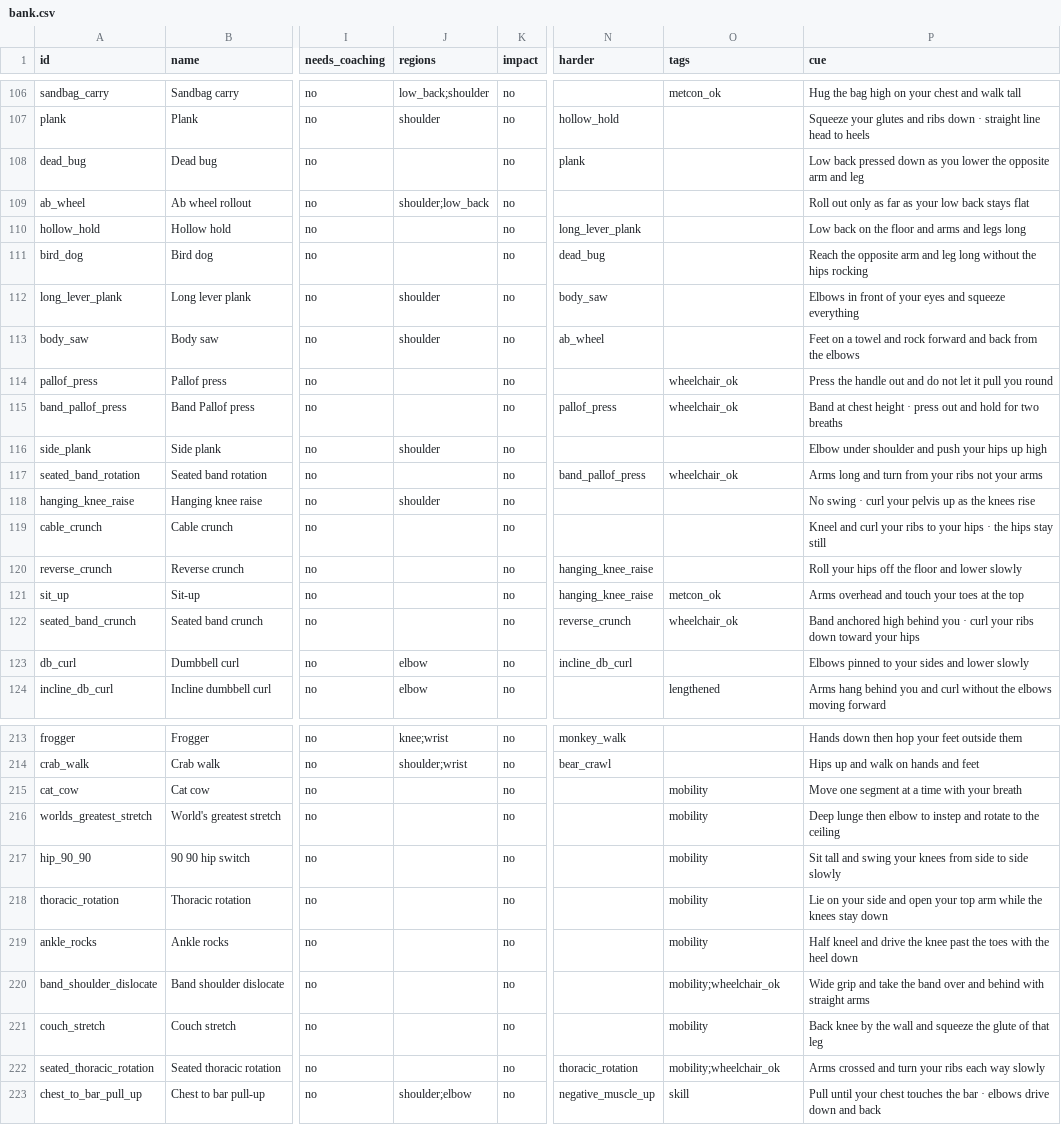
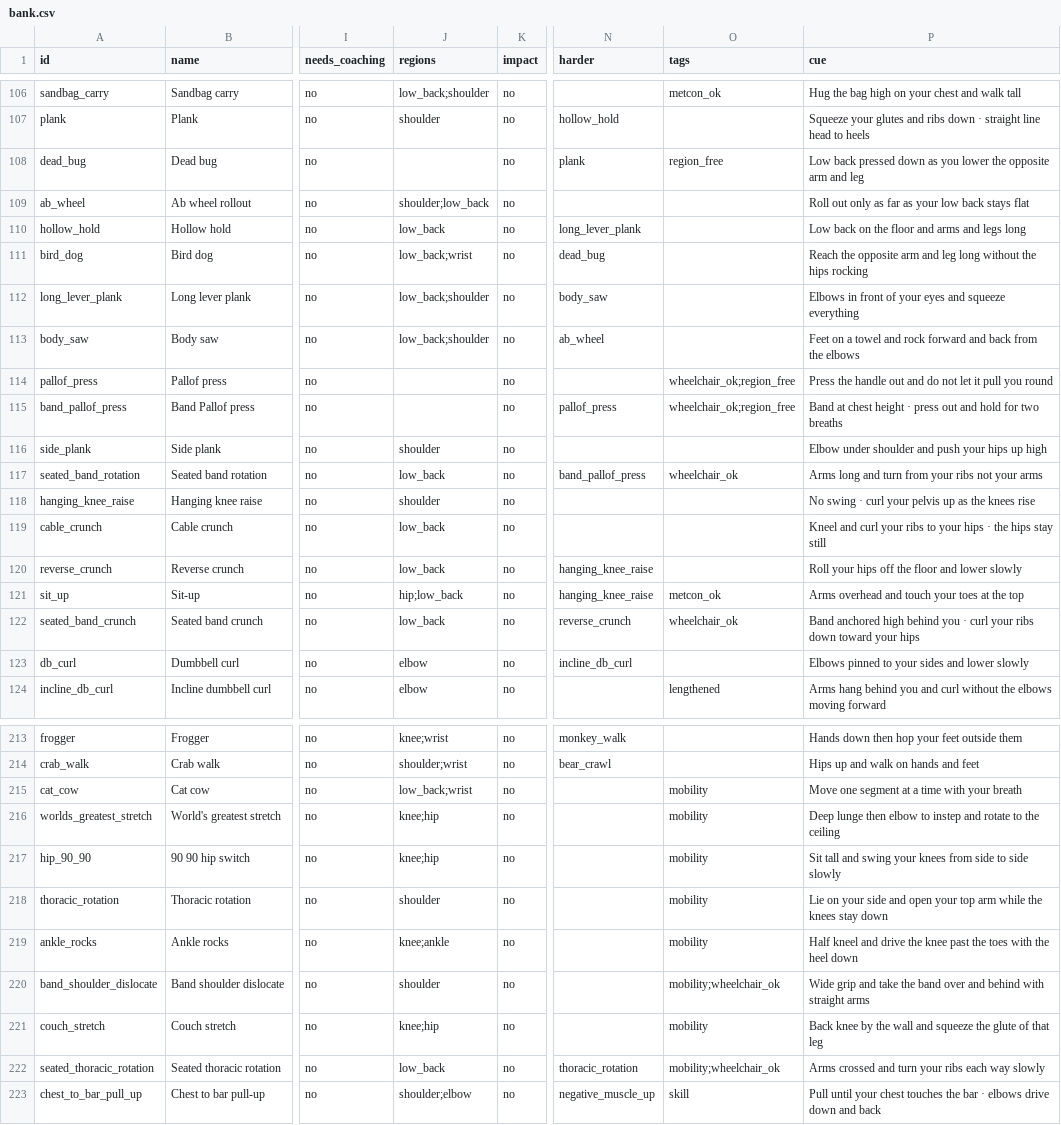
Before and after one commit to agent3agy-spec/Personal_Trainer, a CSV file: doctrine/exercises/bank.csv, drawn as a sheet; only a part is shown, gaps mark what is left out; the diff covers the shown part only; the diff names each change by its address in the sheet, - before the commit and + after, or states it on an @@ line.

```diff
--- a/doctrine/exercises/bank.csv
+++ b/doctrine/exercises/bank.csv
-O108 (tags): (empty)
+O108 (tags): region_free
-J110 (regions): (empty)
+J110 (regions): low_back
-J111 (regions): (empty)
+J111 (regions): low_back;wrist
-J112:J113 (regions): shoulder
+J112:J113 (regions): low_back;shoulder
-O114:O115 (tags): wheelchair_ok
+O114:O115 (tags): wheelchair_ok;region_free
-J117 (regions): (empty)
+J117 (regions): low_back
-J119:J120 (regions): (empty)
+J119:J120 (regions): low_back
-J121 (regions): (empty)
+J121 (regions): hip;low_back
-J122 (regions): (empty)
+J122 (regions): low_back
-J215 (regions): (empty)
+J215 (regions): low_back;wrist
-J216:J217 (regions): (empty)
+J216:J217 (regions): knee;hip
-J218 (regions): (empty)
+J218 (regions): shoulder
-J219 (regions): (empty)
+J219 (regions): knee;ankle
-J220 (regions): (empty)
+J220 (regions): shoulder
-J221 (regions): (empty)
+J221 (regions): knee;hip
-J222 (regions): (empty)
+J222 (regions): low_back
```
Also changed, not shown: 25 edited cells elsewhere in this file, 51 other files.
